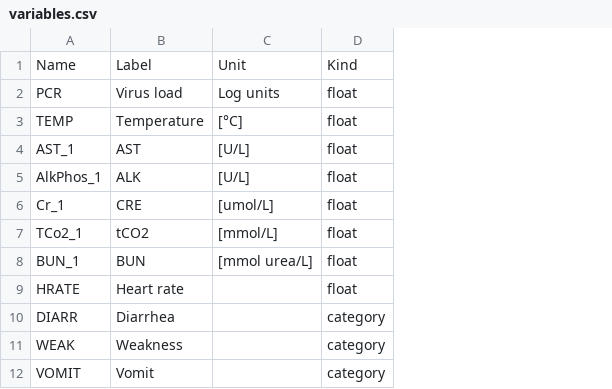
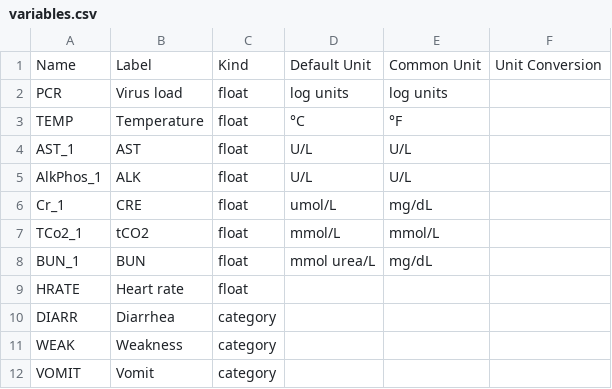
Before and after one commit to colabobio/ebola-predictor, a CSV file: evdcare/variables.csv, drawn as a sheet; removed rows and columns are numbered as before the commit, all else as after; the diff names each change by its address in the sheet, - before the commit and + after, or states it on an @@ line.

Commit message:
added units

```diff
--- a/evdcare/variables.csv
+++ b/evdcare/variables.csv
-column C, rows 1-8: Unit | Log units | [°C] | [U/L] | [U/L] | [umol/L] | [mmol/L] | [mmol urea/L]
+column D, rows 1-8: Default Unit | log units | °C | U/L | U/L | umol/L | mmol/L | mmol urea/L
+column E, rows 1-8: Common Unit | log units | °F | U/L | U/L | mg/dL | mmol/L | mg/dL
+column F, row 1: Unit Conversion
```
Also changed, not shown: 5 other files.
